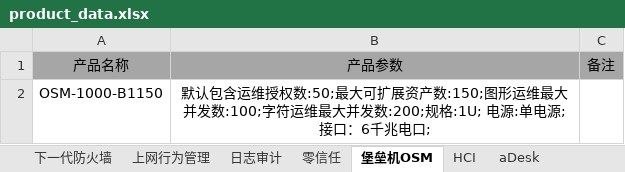
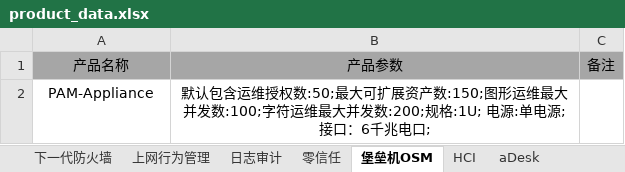
Before and after one commit to hello-fengsir/godbiao, an Excel workbook: product_data.xlsx, sheet 堡垒机OSM, drawn as a sheet; only a part is shown; values as stored, in another font and other column widths than the file's, no borders; the diff covers the shown part only; the diff names each change by its address in the sheet, - before the commit and + after, or states it on an @@ line.

```diff
--- a/product_data.xlsx (sheet 堡垒机OSM)
+++ b/product_data.xlsx (sheet 堡垒机OSM)
-A2: OSM-1000-B1150
+A2: PAM-Appliance
```
Also changed, not shown: 2 edited cells elsewhere in this sheet, sheet 下一代防火墙, sheet 上网行为管理, sheet 日志审计, sheet HCI, sheet 零信任, sheet aDesk, 1 other file.
